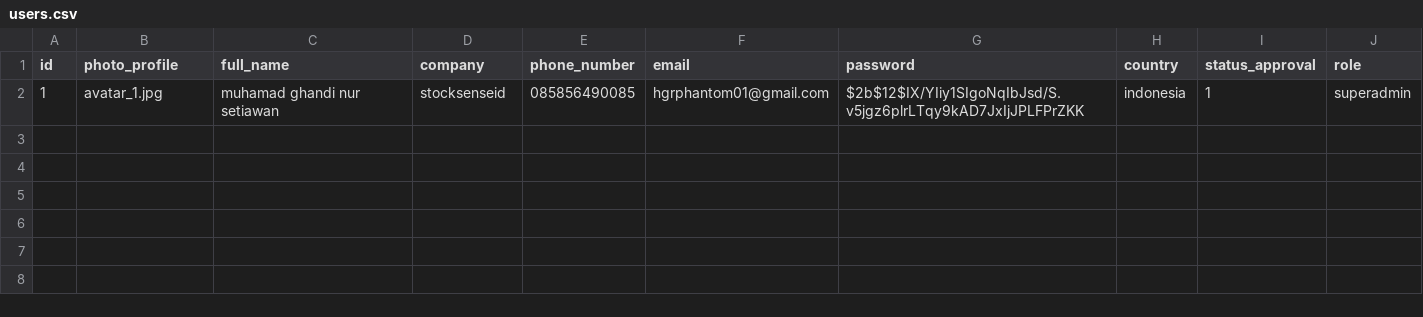
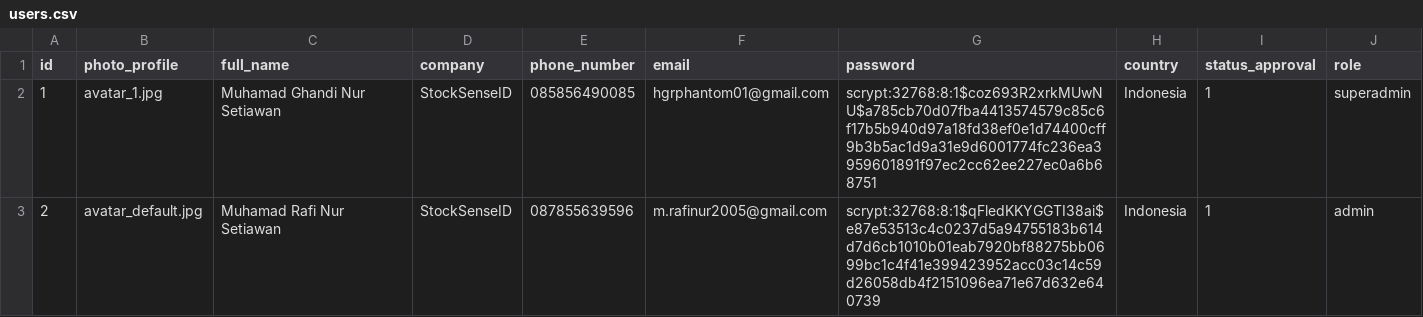
Before and after one commit to GhandiZero0X/analisis-sentimen-pasar-modal, a CSV file: data/users.csv, drawn as a sheet.

```diff
--- a/data/users.csv
+++ b/data/users.csv
@@ -1,2 +1,3 @@
 id,photo_profile,full_name,company,phone_number,email,password,country,status_approval,role
-1,avatar_1.jpg,muhamad ghandi nur setiawan,stocksenseid,085856490085,hgrphantom01@gmail.com,$2b$12$IX/YIiy1SIgoNqIbJsd/S.v5jgz6plrLTqy9kAD7JxIjJPLFPrZKK,indonesia,1,superadmin
+1,avatar_1.jpg,Muhamad Ghandi Nur Setiawan,StockSenseID,085856490085,hgrphantom01@gmail.com,scrypt:32768:8:1$coz693R2xrkMUwNU$a785cb70d07fba4413574579c85c6f17b5b940d97a18fd38ef0e1d74400cff9b3b5ac1d9a31e9d6001774fc236ea3959601891f97ec2cc62ee227ec0a6b68751,Indonesia,1,superadmin
+2,avatar_default.jpg,Muhamad Rafi Nur Setiawan,StockSenseID,087855639596,m.rafinur2005@gmail.com,scrypt:32768:8:1$qFledKKYGGTI38ai$e87e53513c4c0237d5a94755183b614d7d6cb1010b01eab7920bf88275bb0699bc1c4f41e399423952acc03c14c59d26058db4f2151096ea71e67d632e640739,Indonesia,1,admin
```
Also changed, not shown: 17 other files.
